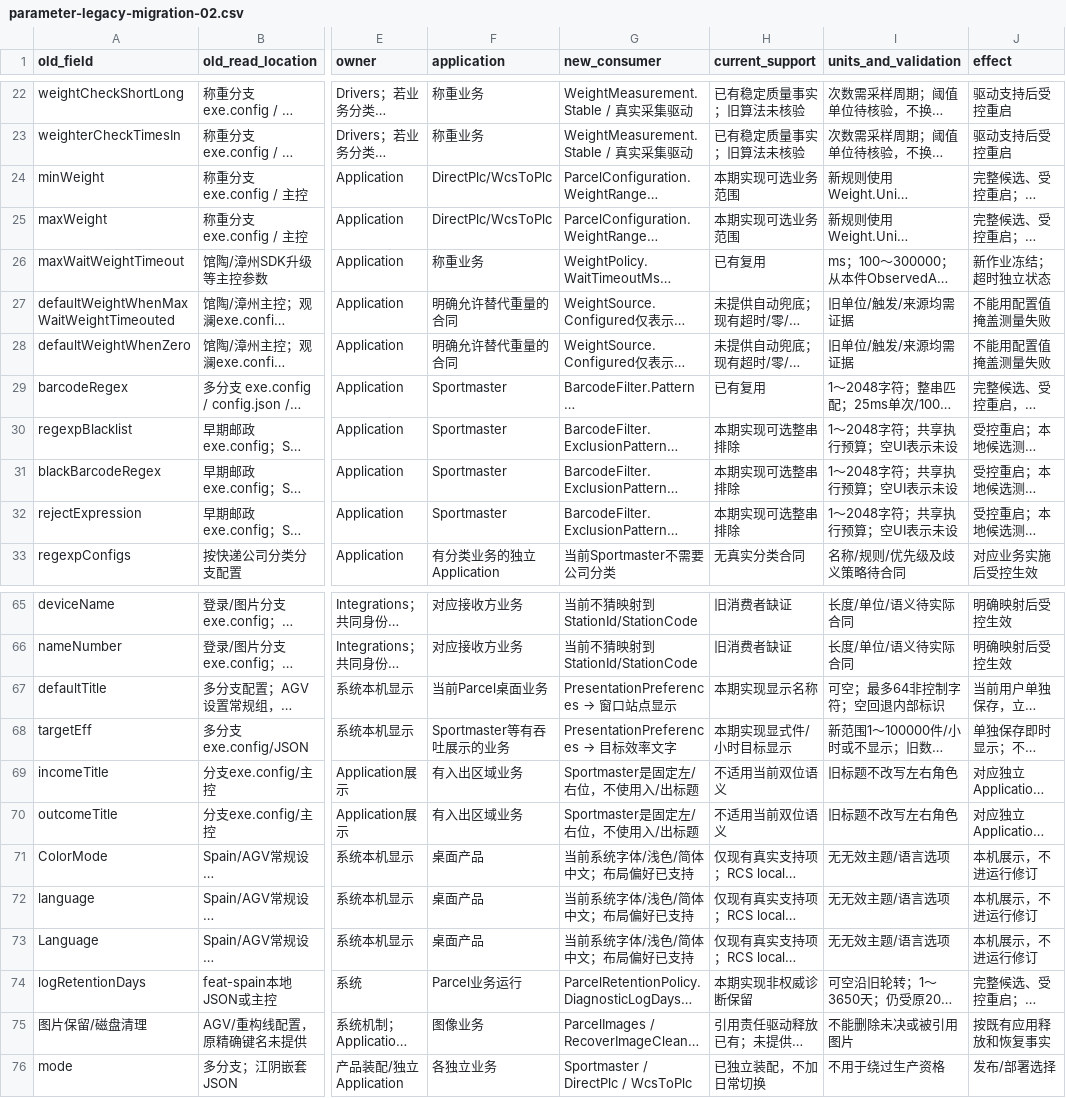
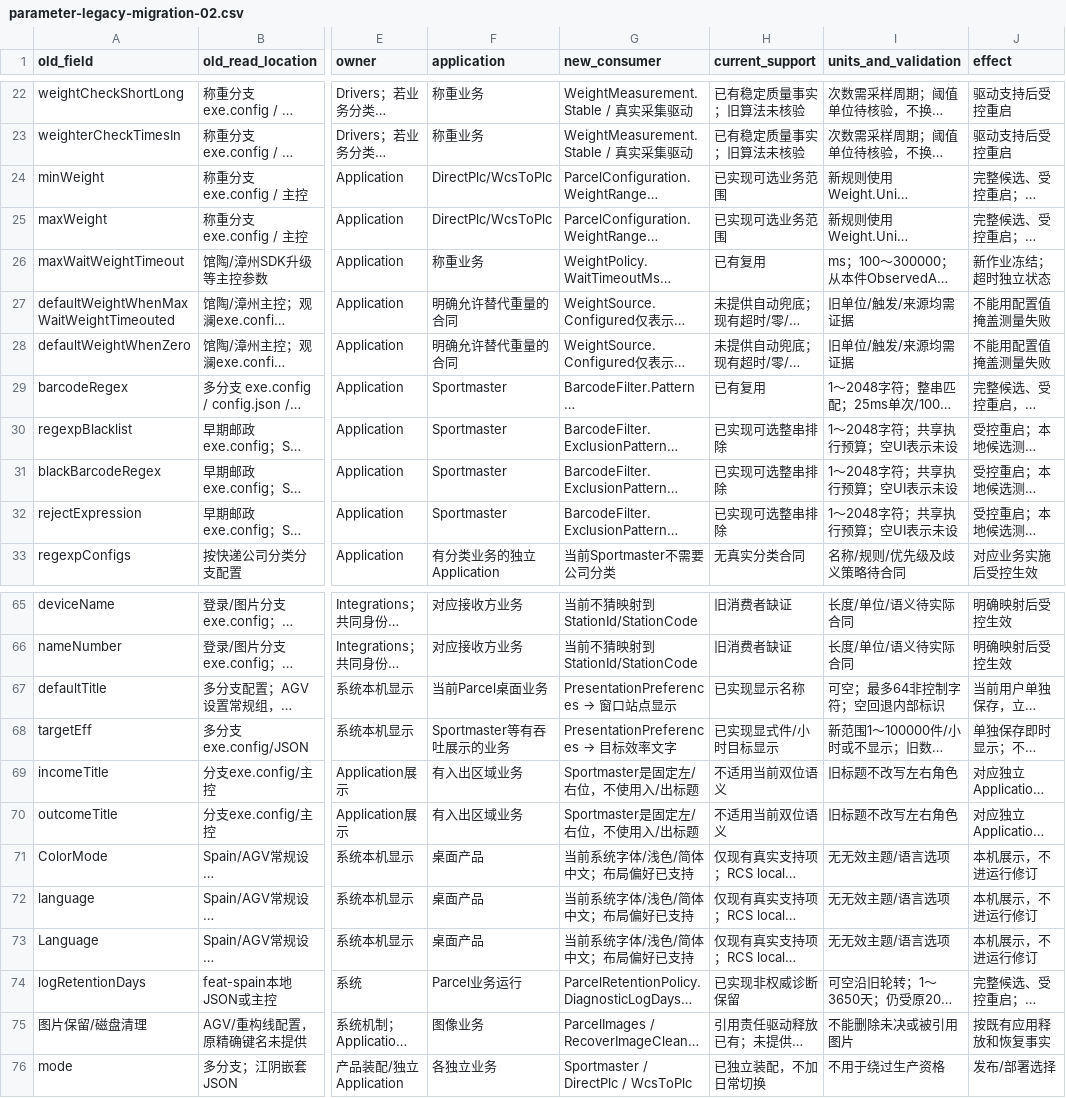
Before and after one commit to yuan2go/importer-pc, a CSV file: docs/design/parameter-legacy-migration-02.csv, drawn as a sheet; only a part is shown, gaps mark what is left out; long unchanged cells end in …; the diff names each change by its address in the sheet, - before the commit and + after, or states it on an @@ line.

Commit message:
fix(parameters): retain display drafts and activated diagnostic policy under load

```diff
--- a/docs/design/parameter-legacy-migration-02.csv
+++ b/docs/design/parameter-legacy-migration-02.csv
-H24:H25 (current_support): 本期实现可选业务范围
+H24:H25 (current_support): 已实现可选业务范围
-H30:H32 (current_support): 本期实现可选整串排除
+H30:H32 (current_support): 已实现可选整串排除
-H67 (current_support): 本期实现显示名称
+H67 (current_support): 已实现显示名称
-H68 (current_support): 本期实现显式件/小时目标显示
+H68 (current_support): 已实现显式件/小时目标显示
-H74 (current_support): 本期实现非权威诊断保留
+H74 (current_support): 已实现非权威诊断保留
```
Also changed, not shown: 38 other files.
